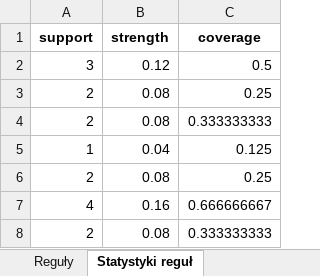
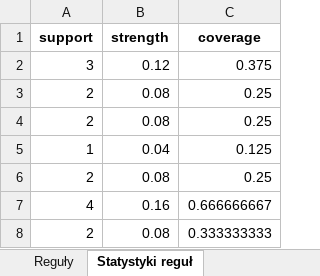
Before and after one commit to nelcia27/MedicalDataClassification, an Excel workbook: results/DRSA/FileDRSA_DOMLEM_NEW0.xlsx, sheet Statystyki reguł, drawn as a sheet; values as stored, in another font and other column widths than the file's, no borders; the diff names each change by its address in the sheet, - before the commit and + after, or states it on an @@ line.

```diff
--- a/results/DRSA/FileDRSA_DOMLEM_NEW0.xlsx (sheet Statystyki reguł)
+++ b/results/DRSA/FileDRSA_DOMLEM_NEW0.xlsx (sheet Statystyki reguł)
-C2 (coverage): 0.5
+C2 (coverage): 0.375
-C4 (coverage): 0.333333333
+C4 (coverage): 0.25
```
Also changed, not shown: sheet Reguły, sheet Walidacja krzyżowa, results/DRSA/FileDRSA_DOMLEM_NEW1.xlsx, results/DRSA/FileDRSA_DOMLEM_OLD0.xlsx, 15 other files.
